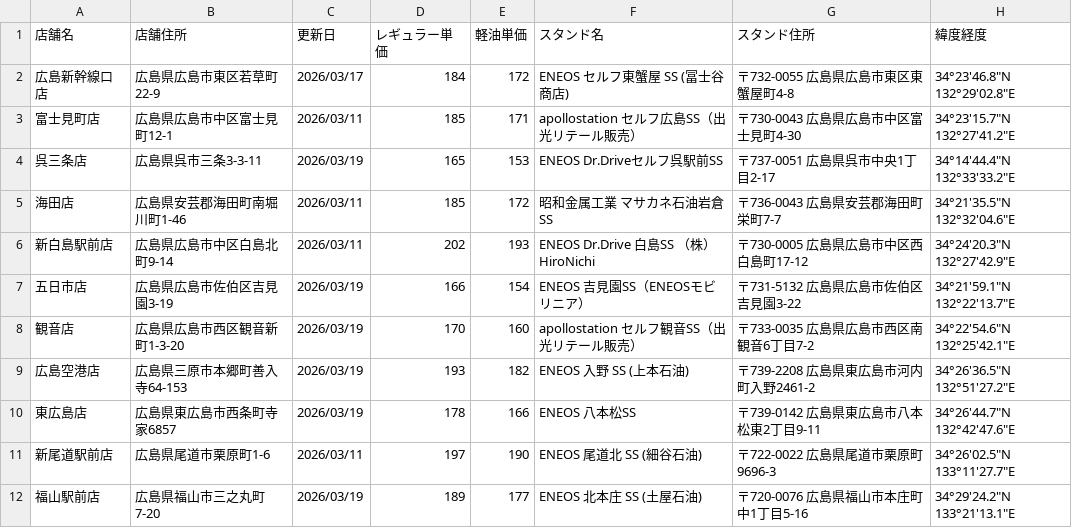
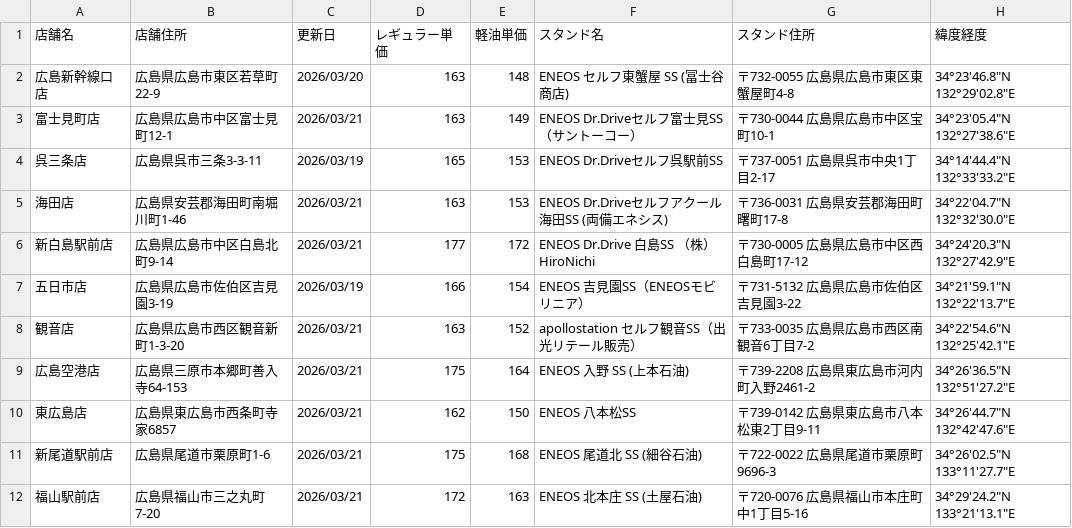
Before and after one commit to shintaro2501/fuel_price_board, a CSV file: fuel_prices.csv, drawn as a sheet; only a part is shown; the diff covers the shown part only.

Commit message:
Add files via upload

```diff
--- a/fuel_prices.csv
+++ b/fuel_prices.csv
@@ -1,12 +1,12 @@
 店舗名,店舗住所,更新日,レギュラー単価,軽油単価,スタンド名,スタンド住所,緯度経度
-広島新幹線口店,広島県広島市東区若草町22-9,2026/03/17,184,172,ENEOS セルフ東蟹屋 SS (冨士谷商店),〒732-0055 広島県広島市東区東蟹屋町4-8,34°23'46.8"N 132°29'02.8"E
-富士見町店,広島県広島市中区富士見町12-1,2026/03/11,185,171,apollostation セルフ広島SS（出光リテール販売）,〒730-0043 広島県広島市中区富士見町4-30,34°23'15.7"N 132°27'41.2"E
+広島新幹線口店,広島県広島市東区若草町22-9,2026/03/20,163,148,ENEOS セルフ東蟹屋 SS (冨士谷商店),〒732-0055 広島県広島市東区東蟹屋町4-8,34°23'46.8"N 132°29'02.8"E
+富士見町店,広島県広島市中区富士見町12-1,2026/03/21,163,149,ENEOS Dr.Driveセルフ富士見SS（サントーコー）,〒730-0044 広島県広島市中区宝町10-1,34°23'05.4"N 132°27'38.6"E
 呉三条店,広島県呉市三条3-3-11,2026/03/19,165,153,ENEOS Dr.Driveセルフ呉駅前SS,〒737-0051 広島県呉市中央1丁目2-17,34°14'44.4"N 132°33'33.2"E
-海田店,広島県安芸郡海田町南堀川町1-46,2026/03/11,185,172,昭和金属工業 マサカネ石油岩倉 SS,〒736-0043 広島県安芸郡海田町栄町7-7,34°21'35.5"N 132°32'04.6"E
-新白島駅前店,広島県広島市中区白島北町9-14,2026/03/11,202,193,ENEOS Dr.Drive 白島SS （株）HiroNichi,〒730-0005 広島県広島市中区西白島町17-12,34°24'20.3"N 132°27'42.9"E
+海田店,広島県安芸郡海田町南堀川町1-46,2026/03/21,163,153,ENEOS Dr.Driveセルフアクール海田SS (両備エネシス),〒736-0031 広島県安芸郡海田町曙町17-8,34°22'04.7"N 132°32'30.0"E
+新白島駅前店,広島県広島市中区白島北町9-14,2026/03/21,177,172,ENEOS Dr.Drive 白島SS （株）HiroNichi,〒730-0005 広島県広島市中区西白島町17-12,34°24'20.3"N 132°27'42.9"E
 五日市店,広島県広島市佐伯区吉見園3-19,2026/03/19,166,154,ENEOS 吉見園SS（ENEOSモビリニア）,〒731-5132 広島県広島市佐伯区吉見園3-22,34°21'59.1"N 132°22'13.7"E
-観音店,広島県広島市西区観音新町1-3-20,2026/03/19,170,160,apollostation セルフ観音SS（出光リテール販売）,〒733-0035 広島県広島市西区南観音6丁目7-2,34°22'54.6"N 132°25'42.1"E
-広島空港店,広島県三原市本郷町善入寺64-153,2026/03/19,193,182,ENEOS 入野 SS (上本石油),〒739-2208 広島県東広島市河内町入野2461-2,34°26'36.5"N 132°51'27.2"E
-東広島店,広島県東広島市西条町寺家6857,2026/03/19,178,166,ENEOS 八本松SS,〒739-0142 広島県東広島市八本松東2丁目9-11,34°26'44.7"N 132°42'47.6"E
-新尾道駅前店,広島県尾道市栗原町1-6,2026/03/11,197,190,ENEOS 尾道北 SS (細谷石油),〒722-0022 広島県尾道市栗原町9696-3,34°26'02.5"N 133°11'27.7"E
-福山駅前店,広島県福山市三之丸町7-20,2026/03/19,189,177,ENEOS 北本庄 SS (土屋石油),〒720-0076 広島県福山市本庄町中1丁目5-16,34°29'24.2"N 133°21'13.1"E
+観音店,広島県広島市西区観音新町1-3-20,2026/03/21,163,152,apollostation セルフ観音SS（出光リテール販売）,〒733-0035 広島県広島市西区南観音6丁目7-2,34°22'54.6"N 132°25'42.1"E
+広島空港店,広島県三原市本郷町善入寺64-153,2026/03/21,175,164,ENEOS 入野 SS (上本石油),〒739-2208 広島県東広島市河内町入野2461-2,34°26'36.5"N 132°51'27.2"E
+東広島店,広島県東広島市西条町寺家6857,2026/03/21,162,150,ENEOS 八本松SS,〒739-0142 広島県東広島市八本松東2丁目9-11,34°26'44.7"N 132°42'47.6"E
+新尾道駅前店,広島県尾道市栗原町1-6,2026/03/21,175,168,ENEOS 尾道北 SS (細谷石油),〒722-0022 広島県尾道市栗原町9696-3,34°26'02.5"N 133°11'27.7"E
+福山駅前店,広島県福山市三之丸町7-20,2026/03/21,172,163,ENEOS 北本庄 SS (土屋石油),〒720-0076 広島県福山市本庄町中1丁目5-16,34°29'24.2"N 133°21'13.1"E
```
Also changed, not shown: 12 edited cells elsewhere in this file.
